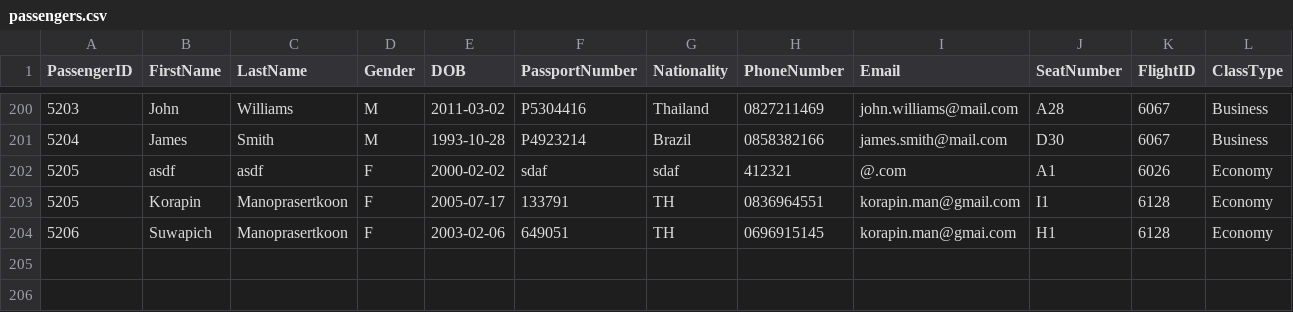
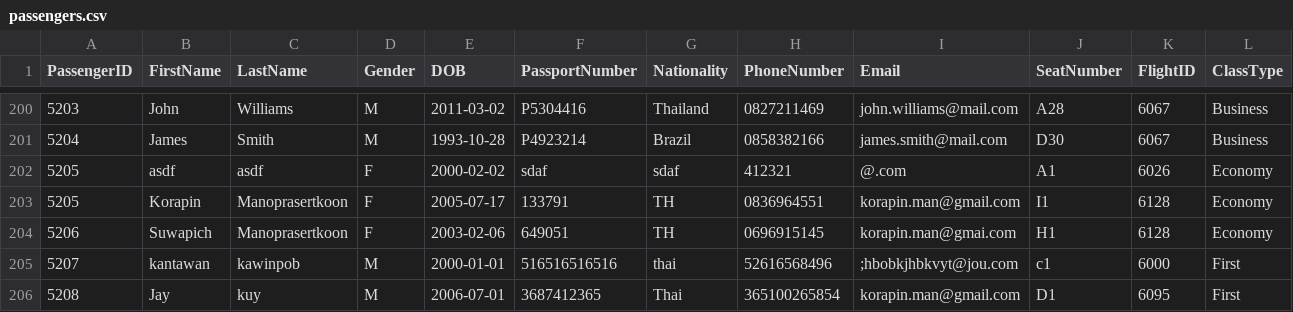
Before and after one commit to Mixkyy/Final-Project-Semester-2, a CSV file: passengers.csv, drawn as a sheet; only a part is shown, gaps mark what is left out; rows hold the shown columns only; the diff names each change by its address in the sheet, - before the commit and + after, or states it on an @@ line.

Commit message:
flightID

```diff
--- a/passengers.csv
+++ b/passengers.csv
+row 205: 5207 | kantawan | kawinpob | M | 2000-01-01 | 516516516516 | thai | 52616568496 | ;hbobkjhbkvyt@jou.com | c1 | 6000 | First
+row 206: 5208 | Jay | kuy | M | 2006-07-01 | 3687412365 | Thai | 365100265854 | korapin.man@gmail.com | D1 | 6095 | First
```
Also changed, not shown: flights.csv, history.csv, 2 other files.
